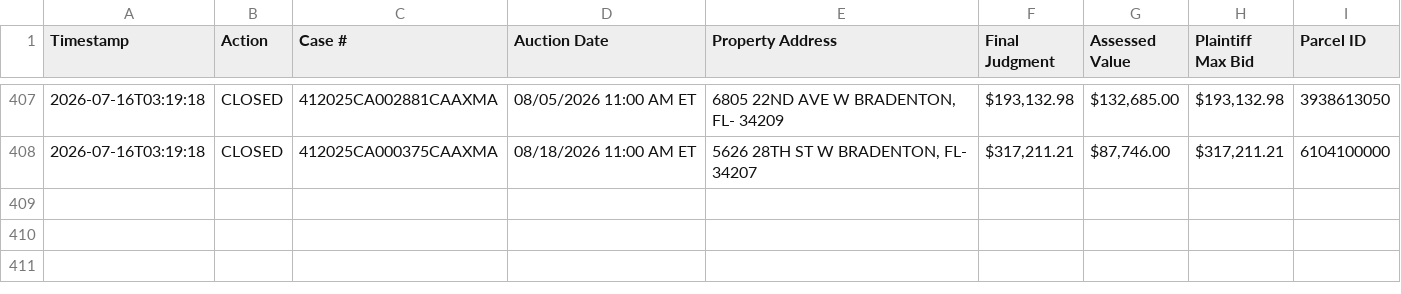
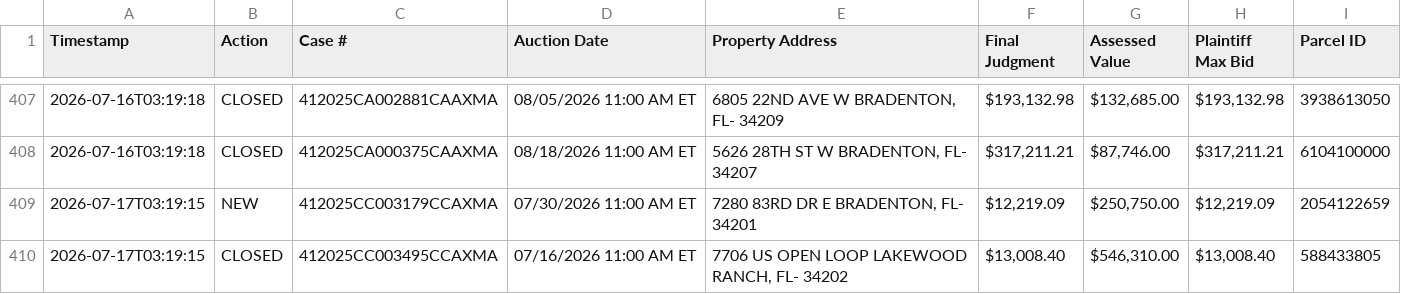
Before and after one commit to figlesias7/realforeclose-manatee, a CSV file: data/event_log.csv, drawn as a sheet; only a part is shown, gaps mark what is left out.

```diff
--- a/data/event_log.csv
+++ b/data/event_log.csv
@@ -408 +408,3 @@ Timestamp,Action,Case #,Auction Date,Property Address,Final Judgment,Assessed Va
 2026-07-16T03:19:18,CLOSED,412025CA000375CAAXMA,08/18/2026 11:00 AM ET,"5626 28TH ST W BRADENTON, FL- 34207","$317,211.21","$87,746.00","$317,211.21",6104100000
+2026-07-17T03:19:15,NEW,412025CC003179CCAXMA,07/30/2026 11:00 AM ET,"7280 83RD DR E BRADENTON, FL- 34201","$12,219.09","$250,750.00","$12,219.09",2054122659
+2026-07-17T03:19:15,CLOSED,412025CC003495CCAXMA,07/16/2026 11:00 AM ET,"7706 US OPEN LOOP LAKEWOOD RANCH, FL- 34202","$13,008.40","$546,310.00","$13,008.40",588433805
```
Also changed, not shown: 3 other files.
